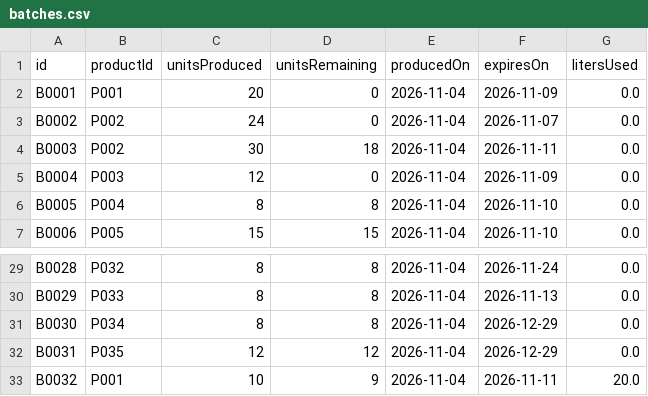
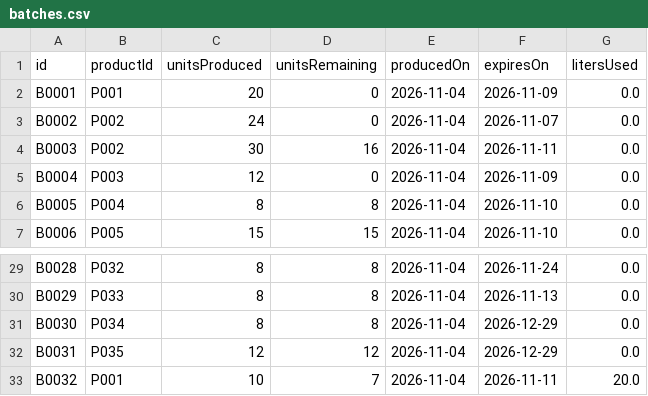
Before and after one commit to denlxe/moove, a CSV file: data/batches.csv, drawn as a sheet; only a part is shown, gaps mark what is left out.

```diff
--- a/data/batches.csv
+++ b/data/batches.csv
@@ -3,3 +3,3 @@ B0001,P001,20,0,2026-11-04,2026-11-09,0.0
 B0002,P002,24,0,2026-11-04,2026-11-07,0.0
-B0003,P002,30,18,2026-11-04,2026-11-11,0.0
+B0003,P002,30,16,2026-11-04,2026-11-11,0.0
 B0004,P003,12,0,2026-11-04,2026-11-09,0.0
@@ -32,2 +32,2 @@ B0030,P034,8,8,2026-11-04,2026-12-29,0.0
 B0031,P035,12,12,2026-11-04,2026-12-29,0.0
-B0032,P001,10,9,2026-11-04,2026-11-11,20.0
+B0032,P001,10,7,2026-11-04,2026-11-11,20.0
```
Also changed, not shown: data/sale_items.csv, 6 other files.
